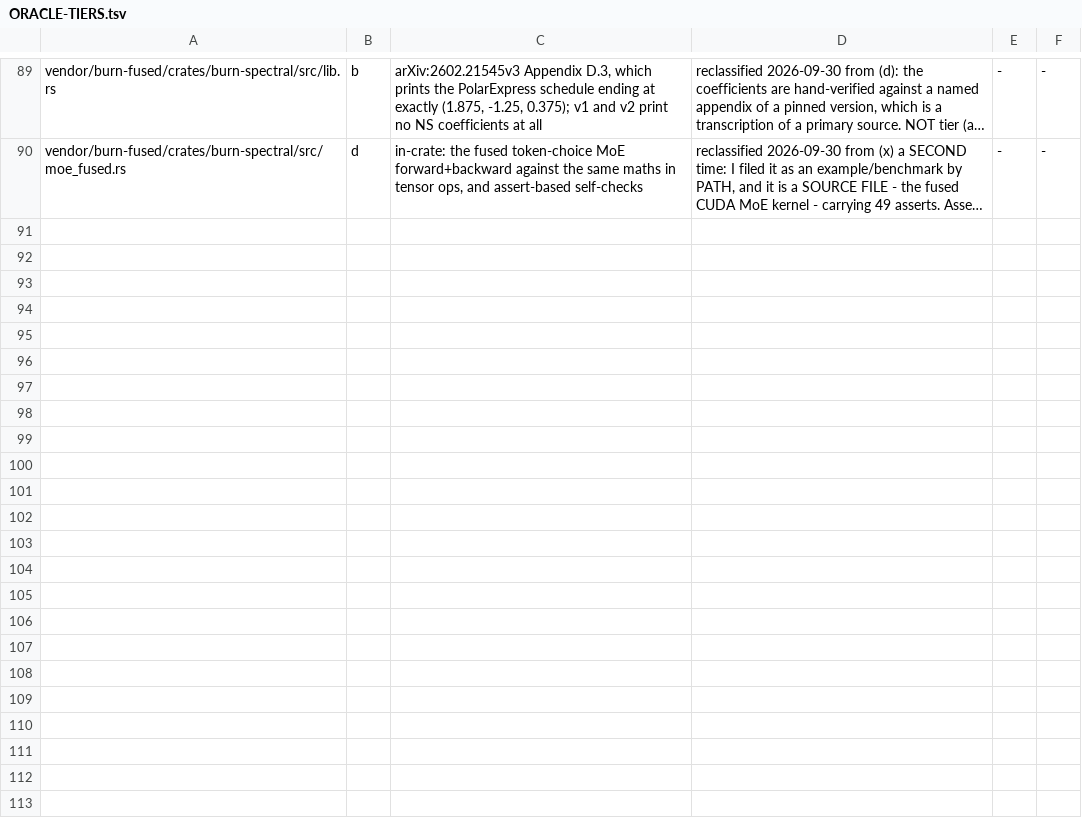
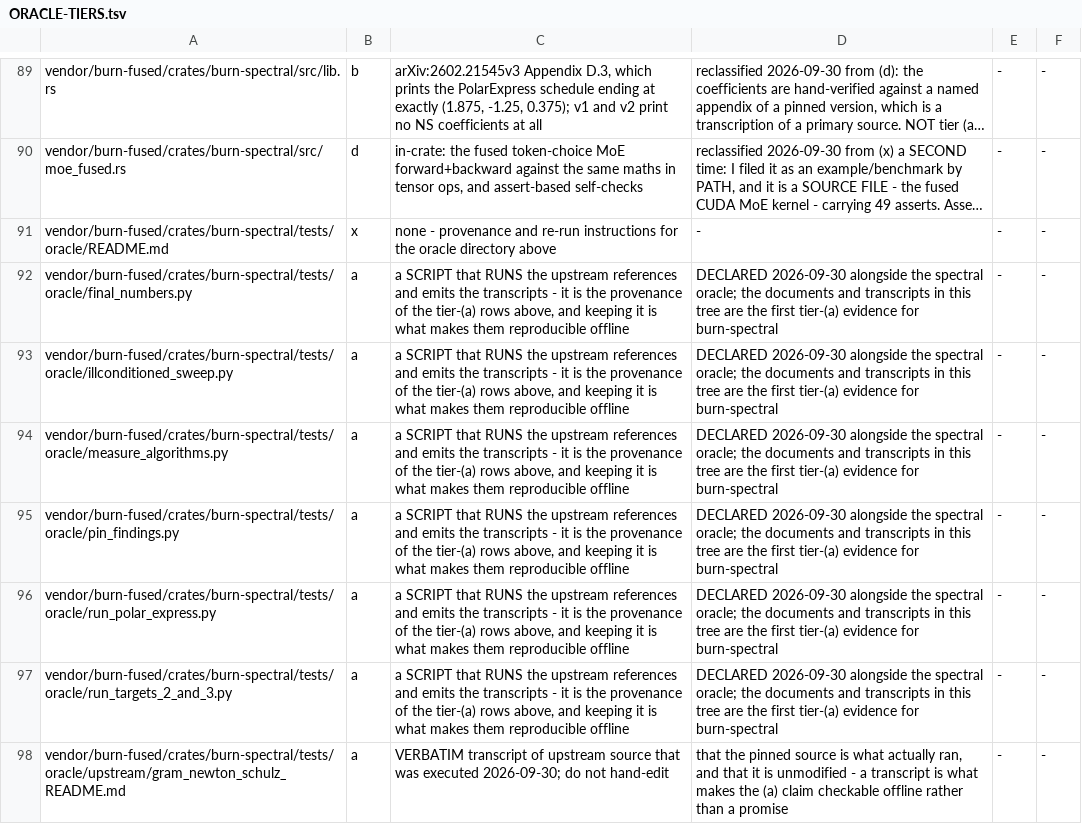
Before and after one commit to sehaxe/dormouse, a TSV file: docs/ORACLE-TIERS.tsv, drawn as a sheet; only a part is shown, gaps mark what is left out; long unchanged cells end in …; the diff covers the shown part only; the diff names each change by its address in the sheet, - before the commit and + after, or states it on an @@ line.

Commit message:
docs(oracle): register the spectral upstream - 10 more tier-(a) files, and the ceiling is unchanged
The PolarExpress and Keller Jordan sources are pinned, RUN, and re-runnable, so
every file of them is tier (a). 10 files registered; oracle_gate 81 registered,
167 scanned, 0 violations.

The number that matters did not move: **still exactly TWO real tier-(a) TESTS**,
burn-rmsnorm and burn-engram. Nine more tier-(a) FILES are upstream transcripts
and the scripts that run them - real evidence, and a reproducibility guarantee
the project did not have yesterday, but not a test that can fail.

That distinction is the whole point of the tier system, and it is worth being
blunt about: a directory of pinned upstream sources is not verification. The
verification for burn-spectral exists as a DOCUMENT plus transcripts, and turning
it into a gate that runs in CI is the next step for that tap - which is why
every row here says what the file is rather than borrowing the credit.

```diff
--- a/docs/ORACLE-TIERS.tsv
+++ b/docs/ORACLE-TIERS.tsv
+row 91: vendor/burn-fused/crates/burn-spectral/tests/oracle/README.md | x | none - provenance and re-run instructions for the oracle directory above | - | - | -
+row 92: vendor/burn-fused/crates/burn-spectral/tests/oracle/final_numbers.py | a | a SCRIPT that RUNS the upstream references and emits the transcripts - it is the provenance of the tier-(a) rows above, and keeping it is what makes them reproducible offline | DECLARED 2026-09-30 alongside the spectral oracle; the documents and transcripts in this tree are the first tier-(a) evidence for burn-spectral | - | -
+row 93: vendor/burn-fused/crates/burn-spectral/tests/oracle/illconditioned_sweep.py | a | a SCRIPT that RUNS the upstream references and emits the transcripts - it is the provenance of the tier-(a) rows above, and keeping it is what makes them reproducible offline | DECLARED 2026-09-30 alongside the spectral oracle; the documents and transcripts in this tree are the first tier-(a) evidence for burn-spectral | - | -
+row 94: vendor/burn-fused/crates/burn-spectral/tests/oracle/measure_algorithms.py | a | a SCRIPT that RUNS the upstream references and emits the transcripts - it is the provenance of the tier-(a) rows above, and keeping it is what makes them reproducible offline | DECLARED 2026-09-30 alongside the spectral oracle; the documents and transcripts in this tree are the first tier-(a) evidence for burn-spectral | - | -
+row 95: vendor/burn-fused/crates/burn-spectral/tests/oracle/pin_findings.py | a | a SCRIPT that RUNS the upstream references and emits the transcripts - it is the provenance of the tier-(a) rows above, and keeping it is what makes them reproducible offline | DECLARED 2026-09-30 alongside the spectral oracle; the documents and transcripts in this tree are the first tier-(a) evidence for burn-spectral | - | -
+row 96: vendor/burn-fused/crates/burn-spectral/tests/oracle/run_polar_express.py | a | a SCRIPT that RUNS the upstream references and emits the transcripts - it is the provenance of the tier-(a) rows above, and keeping it is what makes them reproducible offline | DECLARED 2026-09-30 alongside the spectral oracle; the documents and transcripts in this tree are the first tier-(a) evidence for burn-spectral | - | -
+row 97: vendor/burn-fused/crates/burn-spectral/tests/oracle/run_targets_2_and_3.py | a | a SCRIPT that RUNS the upstream references and emits the transcripts - it is the provenance of the tier-(a) rows above, and keeping it is what makes them reproducible offline | DECLARED 2026-09-30 alongside the spectral oracle; the documents and transcripts in this tree are the first tier-(a) evidence for burn-spectral | - | -
+row 98: vendor/burn-fused/crates/burn-spectral/tests/oracle/upstream/gram_newton_schulz_README.md | a | VERBATIM transcript of upstream source that was executed 2026-09-30; do not hand-edit | that the pinned source is what actually ran, and that it is unmodified - a transcript is what makes the (a) claim checkable offline rather than a promise | - | -
```
Also changed, not shown: 7 added rows elsewhere in this file.
